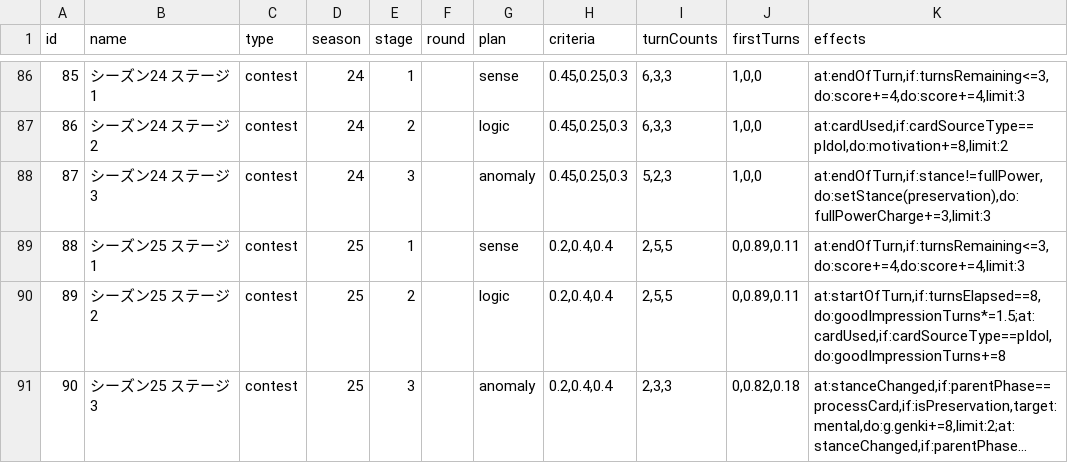
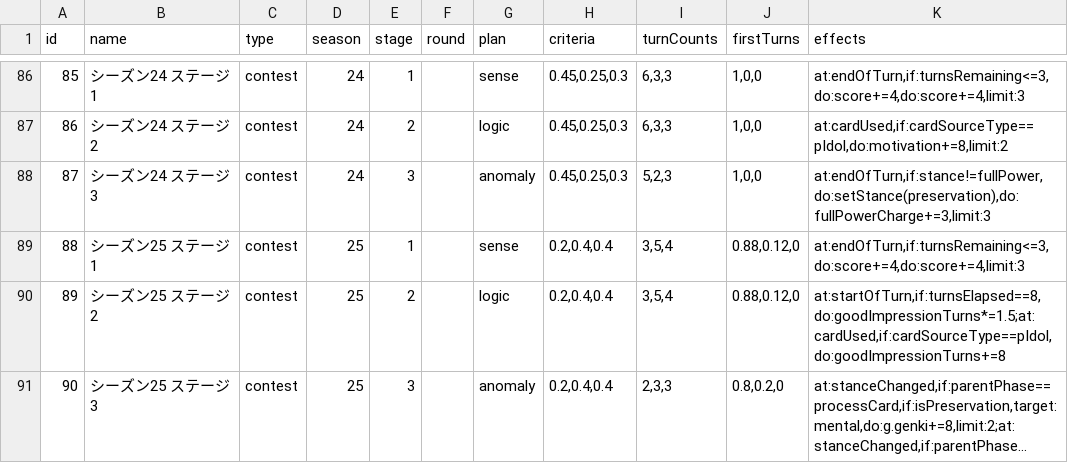
Before and after one commit to surisuririsu/gakumas-tools, a CSV file: packages/gakumas-data/csv/stages.csv, drawn as a sheet; only a part is shown, gaps mark what is left out; long unchanged cells end in …; the diff names each change by its address in the sheet, - before the commit and + after, or states it on an @@ line.

Commit message:
Update contest season 25

```diff
--- a/packages/gakumas-data/csv/stages.csv
+++ b/packages/gakumas-data/csv/stages.csv
-I89:I90 (turnCounts): 2,5,5
+I89:I90 (turnCounts): 3,5,4
-J89:J90 (firstTurns): 0,0.89,0.11
+J89:J90 (firstTurns): 0.88,0.12,0
-J91 (firstTurns): 0,0.82,0.18
+J91 (firstTurns): 0.8,0.2,0
```
Also changed, not shown: 3 other files.
